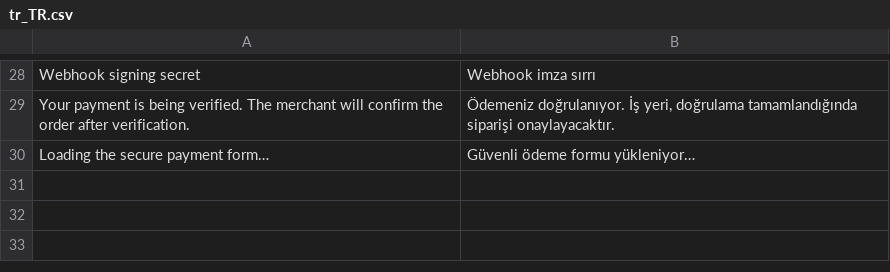
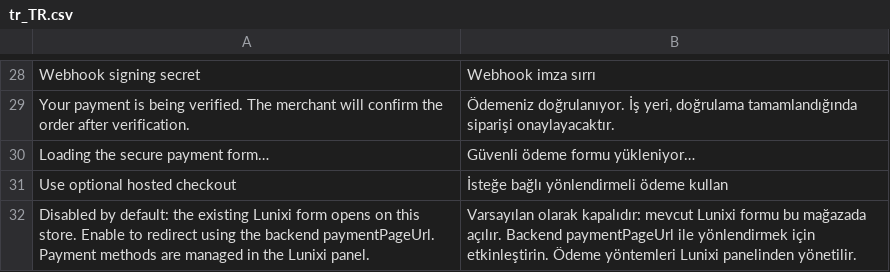
Before and after one commit to Lunixi-Payment/lunixi-magento2, a CSV file: i18n/tr_TR.csv, drawn as a sheet; only a part is shown, gaps mark what is left out.

```diff
--- a/i18n/tr_TR.csv
+++ b/i18n/tr_TR.csv
@@ -30 +30,3 @@ Your payment is being verified. The merchant will confirm the order after verifi
 Loading the secure payment form…,Güvenli ödeme formu yükleniyor…
+Use optional hosted checkout,İsteğe bağlı yönlendirmeli ödeme kullan
+Disabled by default: the existing Lunixi form opens on this store. Enable to redirect using the backend paymentPageUrl. Payment methods are managed in the Lunixi panel.,Varsayılan olarak kapalıdır: mevcut Lunixi formu bu mağazada açılır. Backend paymentPageUrl ile yönlendirmek için etkinleştirin. Ödeme yöntemleri Lunixi panelinden yönetilir.
```
Also changed, not shown: 12 other files.
